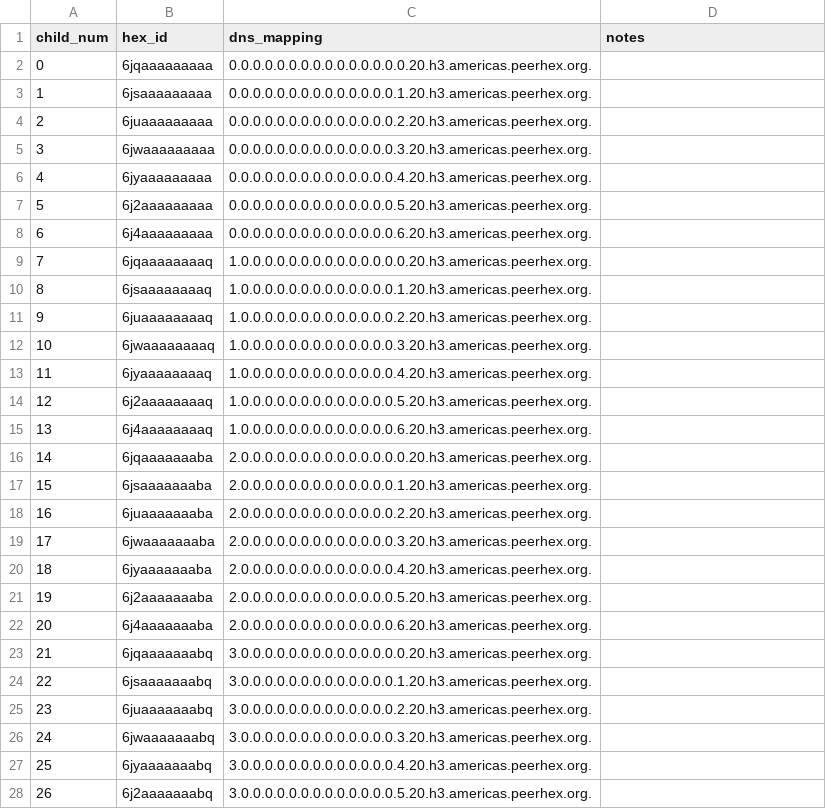
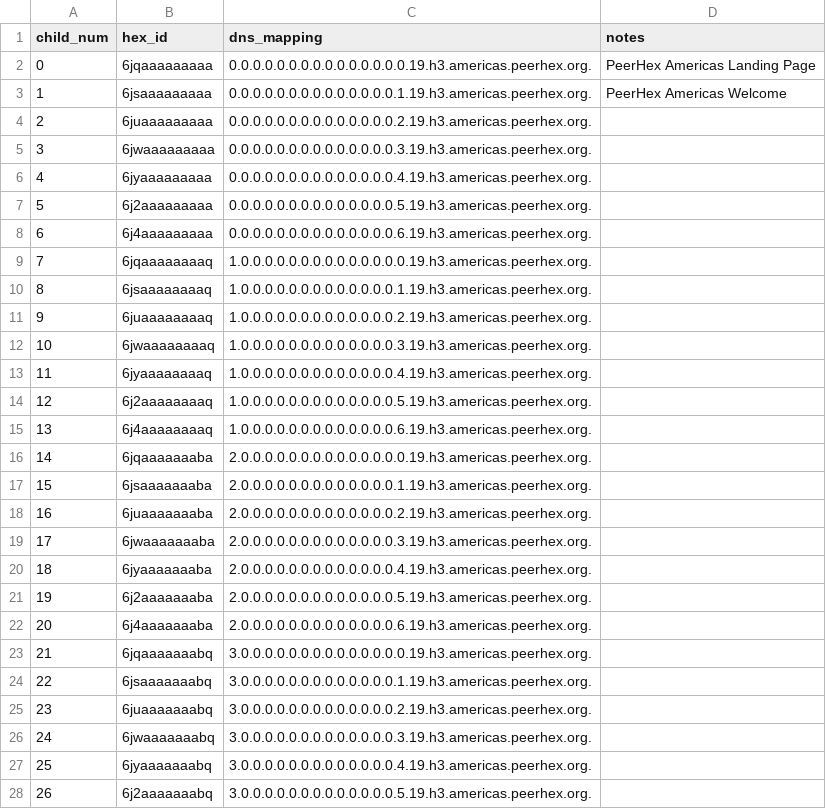
Before and after one commit to hexcamp/hexcamp-community-peerhex-global, a CSV file: americas/welcome-sites.csv, drawn as a sheet; only a part is shown; the diff covers the shown part only.

Commit message:
Fix welcome site DNS unpacked values

```diff
--- a/americas/welcome-sites.csv
+++ b/americas/welcome-sites.csv
@@ -1,28 +1,28 @@
 child_num,hex_id,dns_mapping,notes
-0,6jqaaaaaaaaa,0.0.0.0.0.0.0.0.0.0.0.0.0.0.0.20.h3.americas.peerhex.org.,
-1,6jsaaaaaaaaa,0.0.0.0.0.0.0.0.0.0.0.0.0.0.1.20.h3.americas.peerhex.org.,
-2,6juaaaaaaaaa,0.0.0.0.0.0.0.0.0.0.0.0.0.0.2.20.h3.americas.peerhex.org.,
-3,6jwaaaaaaaaa,0.0.0.0.0.0.0.0.0.0.0.0.0.0.3.20.h3.americas.peerhex.org.,
-4,6jyaaaaaaaaa,0.0.0.0.0.0.0.0.0.0.0.0.0.0.4.20.h3.americas.peerhex.org.,
-5,6j2aaaaaaaaa,0.0.0.0.0.0.0.0.0.0.0.0.0.0.5.20.h3.americas.peerhex.org.,
-6,6j4aaaaaaaaa,0.0.0.0.0.0.0.0.0.0.0.0.0.0.6.20.h3.americas.peerhex.org.,
-7,6jqaaaaaaaaq,1.0.0.0.0.0.0.0.0.0.0.0.0.0.0.20.h3.americas.peerhex.org.,
-8,6jsaaaaaaaaq,1.0.0.0.0.0.0.0.0.0.0.0.0.0.1.20.h3.americas.peerhex.org.,
-9,6juaaaaaaaaq,1.0.0.0.0.0.0.0.0.0.0.0.0.0.2.20.h3.americas.peerhex.org.,
-10,6jwaaaaaaaaq,1.0.0.0.0.0.0.0.0.0.0.0.0.0.3.20.h3.americas.peerhex.org.,
-11,6jyaaaaaaaaq,1.0.0.0.0.0.0.0.0.0.0.0.0.0.4.20.h3.americas.peerhex.org.,
-12,6j2aaaaaaaaq,1.0.0.0.0.0.0.0.0.0.0.0.0.0.5.20.h3.americas.peerhex.org.,
-13,6j4aaaaaaaaq,1.0.0.0.0.0.0.0.0.0.0.0.0.0.6.20.h3.americas.peerhex.org.,
-14,6jqaaaaaaaba,2.0.0.0.0.0.0.0.0.0.0.0.0.0.0.20.h3.americas.peerhex.org.,
-15,6jsaaaaaaaba,2.0.0.0.0.0.0.0.0.0.0.0.0.0.1.20.h3.americas.peerhex.org.,
-16,6juaaaaaaaba,2.0.0.0.0.0.0.0.0.0.0.0.0.0.2.20.h3.americas.peerhex.org.,
-17,6jwaaaaaaaba,2.0.0.0.0.0.0.0.0.0.0.0.0.0.3.20.h3.americas.peerhex.org.,
-18,6jyaaaaaaaba,2.0.0.0.0.0.0.0.0.0.0.0.0.0.4.20.h3.americas.peerhex.org.,
-19,6j2aaaaaaaba,2.0.0.0.0.0.0.0.0.0.0.0.0.0.5.20.h3.americas.peerhex.org.,
-20,6j4aaaaaaaba,2.0.0.0.0.0.0.0.0.0.0.0.0.0.6.20.h3.americas.peerhex.org.,
-21,6jqaaaaaaabq,3.0.0.0.0.0.0.0.0.0.0.0.0.0.0.20.h3.americas.peerhex.org.,
-22,6jsaaaaaaabq,3.0.0.0.0.0.0.0.0.0.0.0.0.0.1.20.h3.americas.peerhex.org.,
-23,6juaaaaaaabq,3.0.0.0.0.0.0.0.0.0.0.0.0.0.2.20.h3.americas.peerhex.org.,
-24,6jwaaaaaaabq,3.0.0.0.0.0.0.0.0.0.0.0.0.0.3.20.h3.americas.peerhex.org.,
-25,6jyaaaaaaabq,3.0.0.0.0.0.0.0.0.0.0.0.0.0.4.20.h3.americas.peerhex.org.,
-26,6j2aaaaaaabq,3.0.0.0.0.0.0.0.0.0.0.0.0.0.5.20.h3.americas.peerhex.org.,
+0,6jqaaaaaaaaa,0.0.0.0.0.0.0.0.0.0.0.0.0.0.0.19.h3.americas.peerhex.org.,PeerHex Americas Landing Page
+1,6jsaaaaaaaaa,0.0.0.0.0.0.0.0.0.0.0.0.0.0.1.19.h3.americas.peerhex.org.,PeerHex Americas Welcome
+2,6juaaaaaaaaa,0.0.0.0.0.0.0.0.0.0.0.0.0.0.2.19.h3.americas.peerhex.org.,
+3,6jwaaaaaaaaa,0.0.0.0.0.0.0.0.0.0.0.0.0.0.3.19.h3.americas.peerhex.org.,
+4,6jyaaaaaaaaa,0.0.0.0.0.0.0.0.0.0.0.0.0.0.4.19.h3.americas.peerhex.org.,
+5,6j2aaaaaaaaa,0.0.0.0.0.0.0.0.0.0.0.0.0.0.5.19.h3.americas.peerhex.org.,
+6,6j4aaaaaaaaa,0.0.0.0.0.0.0.0.0.0.0.0.0.0.6.19.h3.americas.peerhex.org.,
+7,6jqaaaaaaaaq,1.0.0.0.0.0.0.0.0.0.0.0.0.0.0.19.h3.americas.peerhex.org.,
+8,6jsaaaaaaaaq,1.0.0.0.0.0.0.0.0.0.0.0.0.0.1.19.h3.americas.peerhex.org.,
+9,6juaaaaaaaaq,1.0.0.0.0.0.0.0.0.0.0.0.0.0.2.19.h3.americas.peerhex.org.,
+10,6jwaaaaaaaaq,1.0.0.0.0.0.0.0.0.0.0.0.0.0.3.19.h3.americas.peerhex.org.,
+11,6jyaaaaaaaaq,1.0.0.0.0.0.0.0.0.0.0.0.0.0.4.19.h3.americas.peerhex.org.,
+12,6j2aaaaaaaaq,1.0.0.0.0.0.0.0.0.0.0.0.0.0.5.19.h3.americas.peerhex.org.,
+13,6j4aaaaaaaaq,1.0.0.0.0.0.0.0.0.0.0.0.0.0.6.19.h3.americas.peerhex.org.,
+14,6jqaaaaaaaba,2.0.0.0.0.0.0.0.0.0.0.0.0.0.0.19.h3.americas.peerhex.org.,
+15,6jsaaaaaaaba,2.0.0.0.0.0.0.0.0.0.0.0.0.0.1.19.h3.americas.peerhex.org.,
+16,6juaaaaaaaba,2.0.0.0.0.0.0.0.0.0.0.0.0.0.2.19.h3.americas.peerhex.org.,
+17,6jwaaaaaaaba,2.0.0.0.0.0.0.0.0.0.0.0.0.0.3.19.h3.americas.peerhex.org.,
+18,6jyaaaaaaaba,2.0.0.0.0.0.0.0.0.0.0.0.0.0.4.19.h3.americas.peerhex.org.,
+19,6j2aaaaaaaba,2.0.0.0.0.0.0.0.0.0.0.0.0.0.5.19.h3.americas.peerhex.org.,
+20,6j4aaaaaaaba,2.0.0.0.0.0.0.0.0.0.0.0.0.0.6.19.h3.americas.peerhex.org.,
+21,6jqaaaaaaabq,3.0.0.0.0.0.0.0.0.0.0.0.0.0.0.19.h3.americas.peerhex.org.,
+22,6jsaaaaaaabq,3.0.0.0.0.0.0.0.0.0.0.0.0.0.1.19.h3.americas.peerhex.org.,
+23,6juaaaaaaabq,3.0.0.0.0.0.0.0.0.0.0.0.0.0.2.19.h3.americas.peerhex.org.,
+24,6jwaaaaaaabq,3.0.0.0.0.0.0.0.0.0.0.0.0.0.3.19.h3.americas.peerhex.org.,
+25,6jyaaaaaaabq,3.0.0.0.0.0.0.0.0.0.0.0.0.0.4.19.h3.americas.peerhex.org.,
+26,6j2aaaaaaabq,3.0.0.0.0.0.0.0.0.0.0.0.0.0.5.19.h3.americas.peerhex.org.,
```
Also changed, not shown: 22 edited cells elsewhere in this file, 1 other file.
